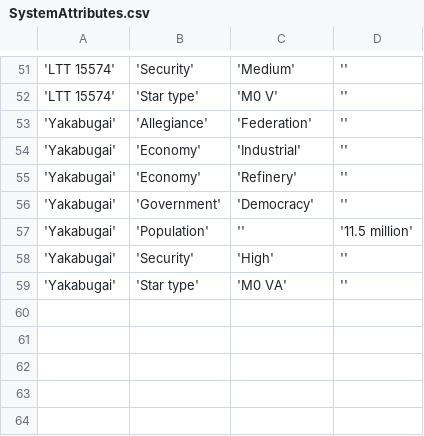
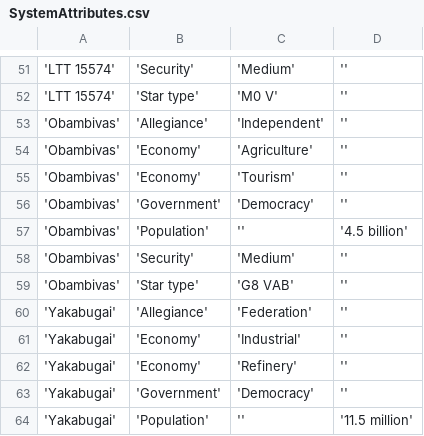
Before and after one commit to EliteDangerous/tradedangerous, a CSV file: data/SystemAttributes.csv, drawn as a sheet; only a part is shown, gaps mark what is left out; the shorter side is filled out with more unchanged rows; the diff names each change by its address in the sheet, - before the commit and + after, or states it on an @@ line.

Commit message:
New system: Obambivas

```diff
--- a/data/SystemAttributes.csv
+++ b/data/SystemAttributes.csv
+row 53: 'Obambivas' | 'Allegiance' | 'Independent' | ''
+row 54: 'Obambivas' | 'Economy' | 'Agriculture' | ''
+row 55: 'Obambivas' | 'Economy' | 'Tourism' | ''
+row 56: 'Obambivas' | 'Government' | 'Democracy' | ''
+row 57: 'Obambivas' | 'Population' | '' | '4.5 billion'
+row 58: 'Obambivas' | 'Security' | 'Medium' | ''
+row 59: 'Obambivas' | 'Star type' | 'G8 VAB' | ''
```
Also changed, not shown: data/AttribValues.csv.
